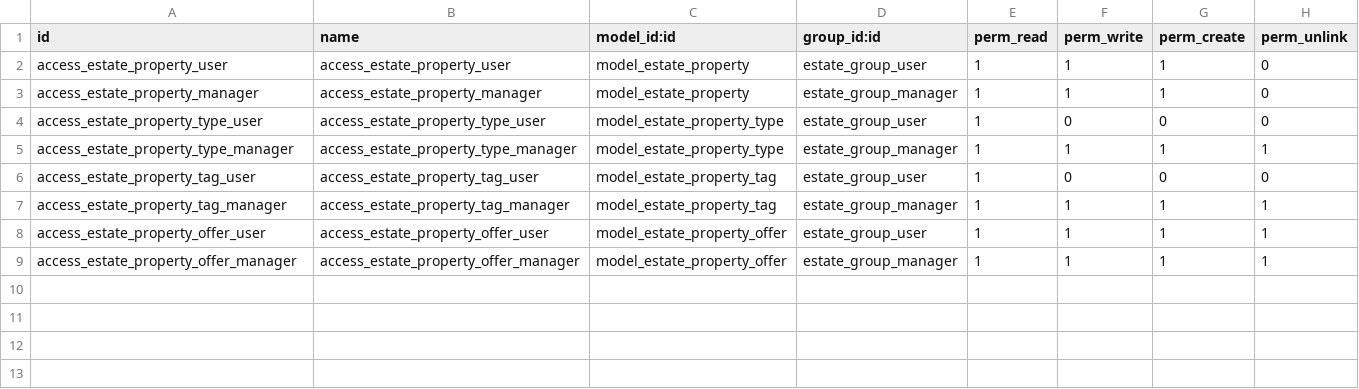
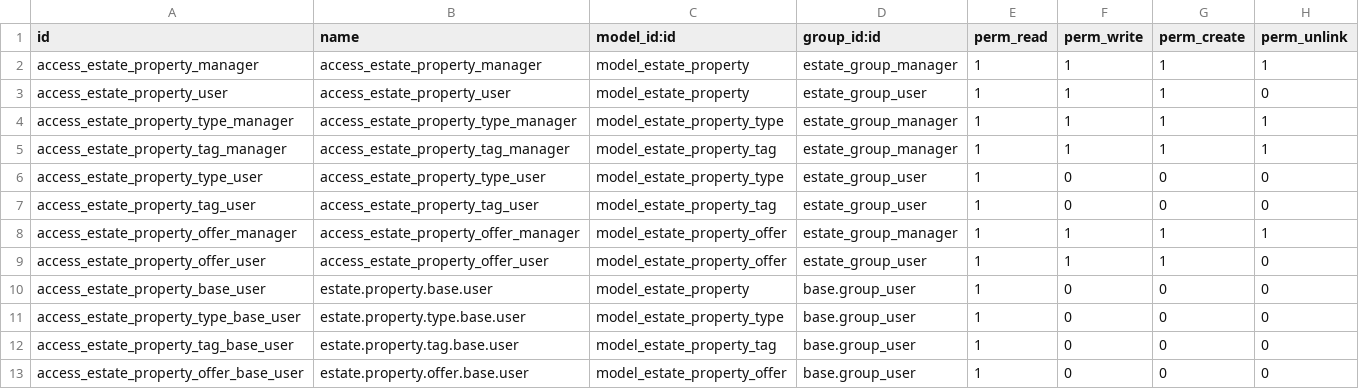
Before and after one commit to jamesrutheritech/odoo_tutorial, a CSV file: estate/security/ir.model.access.csv, drawn as a sheet.

Commit message:
Define module data

```diff
--- a/estate/security/ir.model.access.csv
+++ b/estate/security/ir.model.access.csv
@@ -1,9 +1,13 @@
 id,name,model_id:id,group_id:id,perm_read,perm_write,perm_create,perm_unlink
+access_estate_property_manager,access_estate_property_manager,model_estate_property,estate_group_manager,1,1,1,1
 access_estate_property_user,access_estate_property_user,model_estate_property,estate_group_user,1,1,1,0
-access_estate_property_manager,access_estate_property_manager,model_estate_property,estate_group_manager,1,1,1,0
+access_estate_property_type_manager,access_estate_property_type_manager,model_estate_property_type,estate_group_manager,1,1,1,1
+access_estate_property_tag_manager,access_estate_property_tag_manager,model_estate_property_tag,estate_group_manager,1,1,1,1
 access_estate_property_type_user,access_estate_property_type_user,model_estate_property_type,estate_group_user,1,0,0,0
-access_estate_property_type_manager,access_estate_property_type_manager,model_estate_property_type,estate_group_manager,1,1,1,1
 access_estate_property_tag_user,access_estate_property_tag_user,model_estate_property_tag,estate_group_user,1,0,0,0
-access_estate_property_tag_manager,access_estate_property_tag_manager,model_estate_property_tag,estate_group_manager,1,1,1,1
-access_estate_property_offer_user,access_estate_property_offer_user,model_estate_property_offer,estate_group_user,1,1,1,1
 access_estate_property_offer_manager,access_estate_property_offer_manager,model_estate_property_offer,estate_group_manager,1,1,1,1
+access_estate_property_offer_user,access_estate_property_offer_user,model_estate_property_offer,estate_group_user,1,1,1,0
+access_estate_property_base_user,estate.property.base.user,model_estate_property,base.group_user,1,0,0,0
+access_estate_property_type_base_user,estate.property.type.base.user,model_estate_property_type,base.group_user,1,0,0,0
+access_estate_property_tag_base_user,estate.property.tag.base.user,model_estate_property_tag,base.group_user,1,0,0,0
+access_estate_property_offer_base_user,estate.property.offer.base.user,model_estate_property_offer,base.group_user,1,0,0,0
```
Also changed, not shown: 18 other files.
